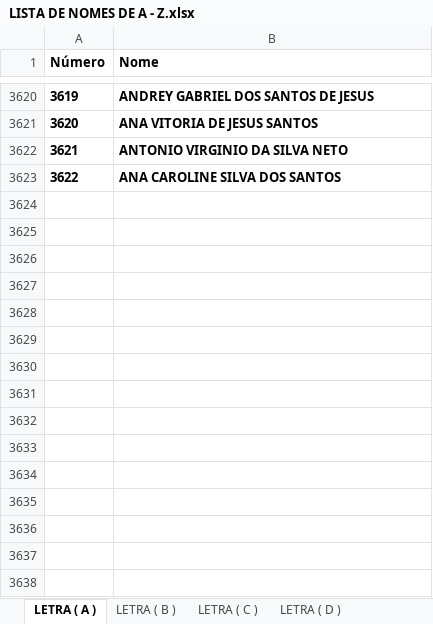
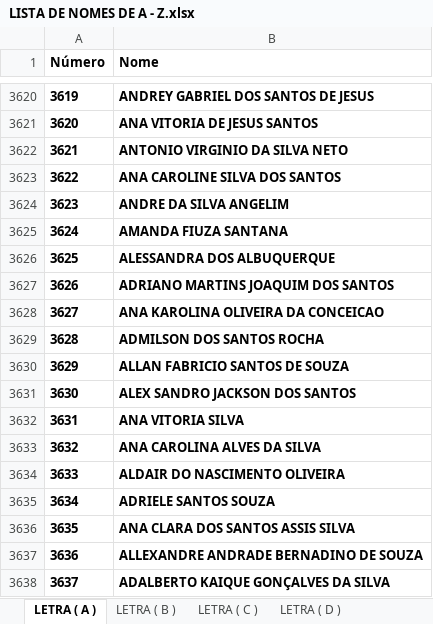
Before and after one commit to eijoeljunior289/estadual, an Excel workbook: LISTA DE NOMES DE A - Z.xlsx, sheet LETRA ( A ), drawn as a sheet; only a part is shown, gaps mark what is left out; values as stored, in another font and other column widths than the file's, no borders; the diff names each change by its address in the sheet, - before the commit and + after, or states it on an @@ line.

```diff
--- a/LISTA DE NOMES DE A - Z.xlsx (sheet LETRA ( A ))
+++ b/LISTA DE NOMES DE A - Z.xlsx (sheet LETRA ( A ))
+row 3624: 3623 | ANDRE DA SILVA ANGELIM
+row 3625: 3624 | AMANDA FIUZA SANTANA
+row 3626: 3625 | ALESSANDRA DOS ALBUQUERQUE
+row 3627: 3626 | ADRIANO MARTINS JOAQUIM DOS SANTOS
+row 3628: 3627 | ANA KAROLINA OLIVEIRA DA CONCEICAO
+row 3629: 3628 | ADMILSON DOS SANTOS ROCHA
+row 3630: 3629 | ALLAN FABRICIO SANTOS DE SOUZA
+row 3631: 3630 | ALEX SANDRO JACKSON DOS SANTOS
+row 3632: 3631 | ANA VITORIA SILVA
+row 3633: 3632 | ANA CAROLINA ALVES DA SILVA
+row 3634: 3633 | ALDAIR DO NASCIMENTO OLIVEIRA
+row 3635: 3634 | ADRIELE SANTOS SOUZA
+row 3636: 3635 | ANA CLARA DOS SANTOS ASSIS SILVA
+row 3637: 3636 | ALLEXANDRE ANDRADE BERNADINO DE SOUZA
+row 3638: 3637 | ADALBERTO KAIQUE GONÇALVES DA SILVA
```
Also changed, not shown: sheet LETRA ( M ), sheet LETRA ( J ), sheet LETRA ( K ), sheet LETRA ( G ), sheet LETRA ( L ), sheet LETRA ( B ), 12 more sheets.
